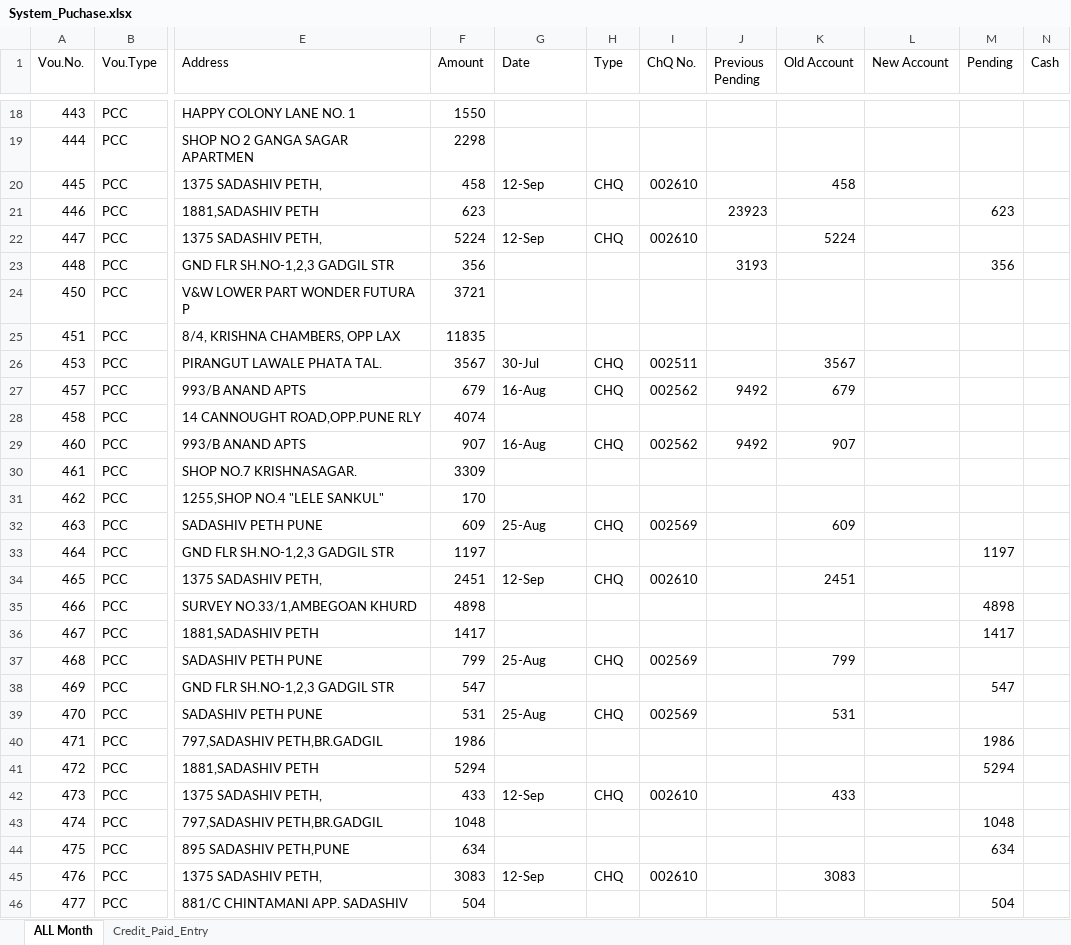
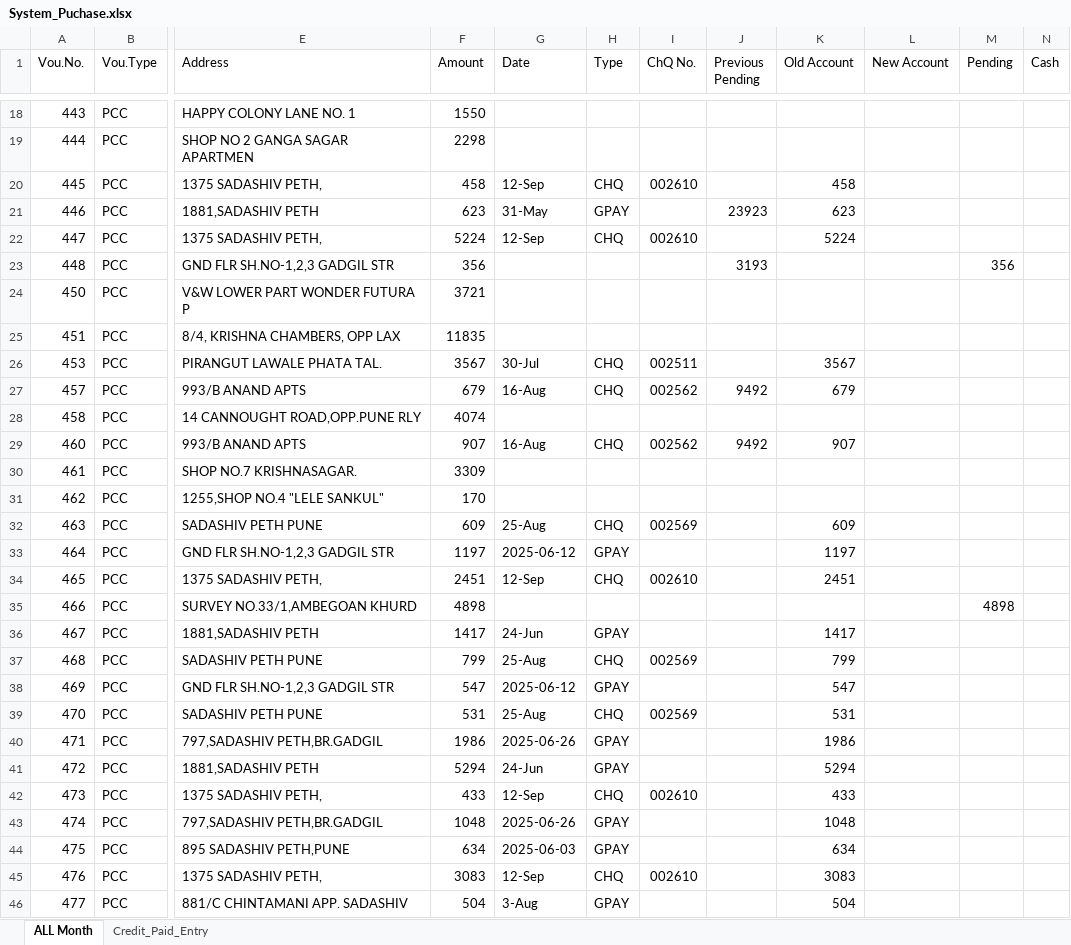
Before and after one commit to shubham1887/ShreeSeva_Accounting, an Excel workbook: System_Puchase.xlsx, sheet ALL Month, drawn as a sheet; only a part is shown, gaps mark what is left out; values as stored, in another font and other column widths than the file's, no cell formats; conditional formats not drawn; the diff covers the shown part only; the diff names each change by its address in the sheet, - before the commit and + after, or states it on an @@ line.

```diff
--- a/System_Puchase.xlsx (sheet ALL Month)
+++ b/System_Puchase.xlsx (sheet ALL Month)
-G21 (Date): (empty)
+G21 (Date): 31-May
-H21 (Type): (empty)
+H21 (Type): GPAY
-K21 (Old Account): (empty)
+K21 (Old Account): 623
-M21 (Pending): 623
+M21 (Pending): (empty)
-G33 (Date): (empty)
+G33 (Date): 2025-06-12
-H33 (Type): (empty)
+H33 (Type): GPAY
-K33 (Old Account): (empty)
+K33 (Old Account): 1197
-M33 (Pending): 1197
+M33 (Pending): (empty)
-G36 (Date): (empty)
+G36 (Date): 24-Jun
-H36 (Type): (empty)
+H36 (Type): GPAY
-K36 (Old Account): (empty)
+K36 (Old Account): 1417
-M36 (Pending): 1417
+M36 (Pending): (empty)
-G38 (Date): (empty)
+G38 (Date): 2025-06-12
-H38 (Type): (empty)
+H38 (Type): GPAY
-K38 (Old Account): (empty)
+K38 (Old Account): 547
-M38 (Pending): 547
+M38 (Pending): (empty)
-G40 (Date): (empty)
+G40 (Date): 2025-06-26
-H40:H41 (Type): (empty)
+H40:H41 (Type): GPAY
-K40 (Old Account): (empty)
+K40 (Old Account): 1986
-M40 (Pending): 1986
+M40 (Pending): (empty)
-G41 (Date): (empty)
+G41 (Date): 24-Jun
-K41 (Old Account): (empty)
+K41 (Old Account): 5294
-M41 (Pending): 5294
+M41 (Pending): (empty)
-G43 (Date): (empty)
+G43 (Date): 2025-06-26
-H43:H44 (Type): (empty)
+H43:H44 (Type): GPAY
-K43 (Old Account): (empty)
+K43 (Old Account): 1048
-M43 (Pending): 1048
+M43 (Pending): (empty)
-G44 (Date): (empty)
+G44 (Date): 2025-06-03
-K44 (Old Account): (empty)
+K44 (Old Account): 634
-M44 (Pending): 634
+M44 (Pending): (empty)
-G46 (Date): (empty)
+G46 (Date): 3-Aug
-H46 (Type): (empty)
+H46 (Type): GPAY
-K46 (Old Account): (empty)
+K46 (Old Account): 504
-M46 (Pending): 504
+M46 (Pending): (empty)
```
Also changed, not shown: 684 edited cells elsewhere in this sheet, cell formats, DBF_Joined_Data.xlsx, Old_Bank_Statement_Shree_Seva_Medical.xlsx, 1 other file.
